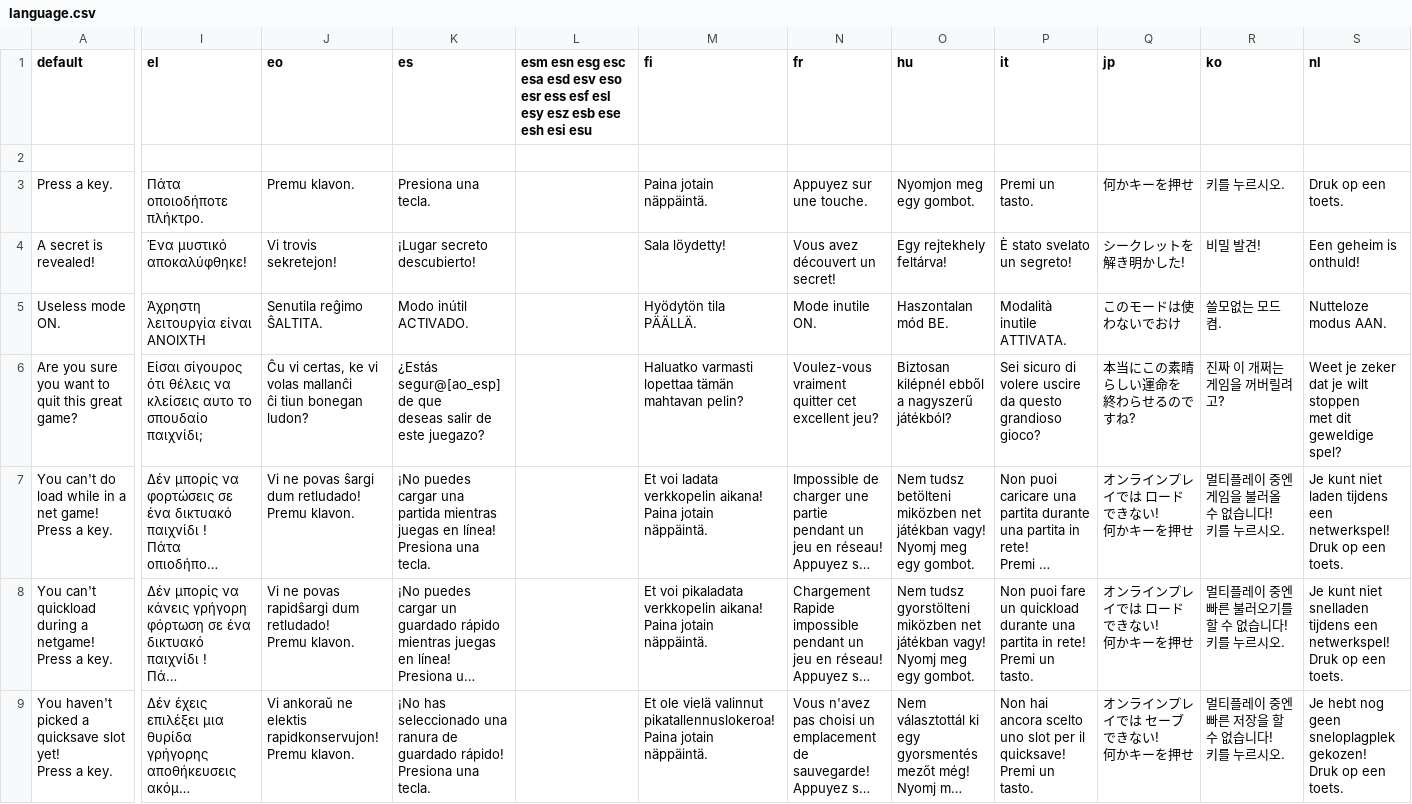
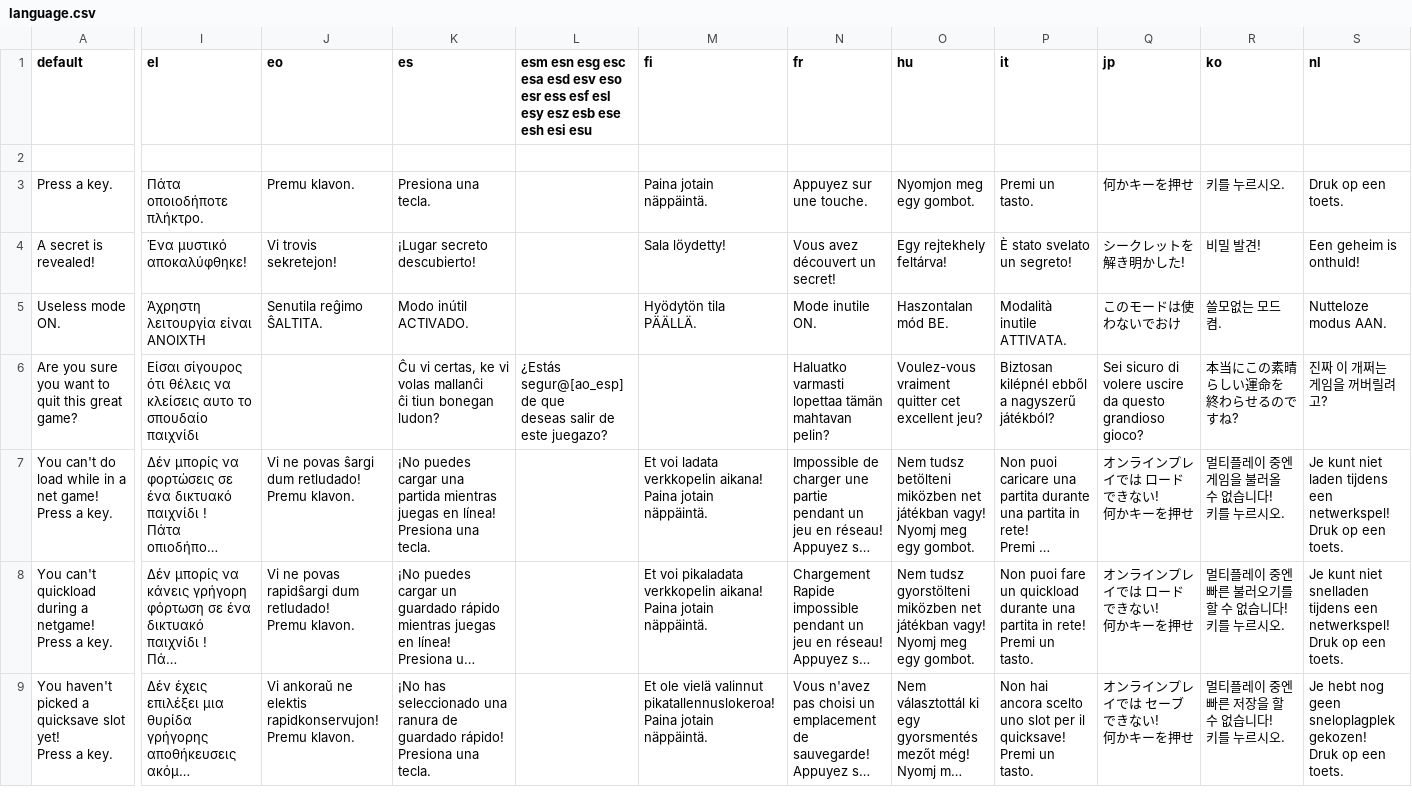
Before and after one commit to ZDoom/gzdoom, a CSV file: wadsrc/static/language.csv, drawn as a sheet; only a part is shown, gaps mark what is left out; long unchanged cells end in …; ↵ is a line break in a cell; the diff covers the shown part only; the diff names each change by its address in the sheet, - before the commit and + after, or states it on an @@ line.

Commit message:
Add menu entry for compat_checkrunawayscript

```diff
--- a/wadsrc/static/language.csv
+++ b/wadsrc/static/language.csv
-I6 (el): …το σπουδαίο παιχνίδι;
+I6 (el): …το σπουδαίο παιχνίδι
-J6 (eo): Ĉu vi certas, ke vi volas mallanĉi ↵ ĉi tiun bonegan ludon?
+J6 (eo): (empty)
-K6 (es): ¿Estás segur@[ao_esp] de que ↵ deseas salir de este juegazo?
+K6 (es): Ĉu vi certas, ke vi volas mallanĉi ↵ ĉi tiun bonegan ludon?
-L6: (empty)
+L6: ¿Estás segur@[ao_esp] de que ↵ deseas salir de este juegazo?
-M6 (fi): Haluatko varmasti lopettaa tämän mahtavan pelin?
+M6 (fi): (empty)
-N6 (fr): Voulez-vous vraiment ↵ quitter cet excellent jeu?
+N6 (fr): Haluatko varmasti lopettaa tämän mahtavan pelin?
-O6 (hu): Biztosan kilépnél ebből ↵ a nagyszerű játékból?
+O6 (hu): Voulez-vous vraiment ↵ quitter cet excellent jeu?
-P6 (it): Sei sicuro di volere uscire ↵ da questo grandioso gioco?
+P6 (it): Biztosan kilépnél ebből ↵ a nagyszerű játékból?
-Q6 (jp): 本当にこの素晴らしい運命を ↵ 終わらせるのですね?
+Q6 (jp): Sei sicuro di volere uscire ↵ da questo grandioso gioco?
-R6 (ko): 진짜 이 개쩌는 게임을 꺼버릴려고?
+R6 (ko): 本当にこの素晴らしい運命を ↵ 終わらせるのですね?
-S6 (nl): Weet je zeker dat je wilt stoppen ↵ met dit geweldige spel?
+S6 (nl): 진짜 이 개쩌는 게임을 꺼버릴려고?
```
Also changed, not shown: 1 added row and 65 edited cells elsewhere in this file, 1 other file.
